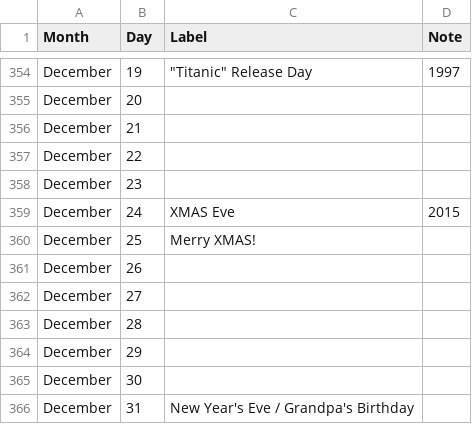
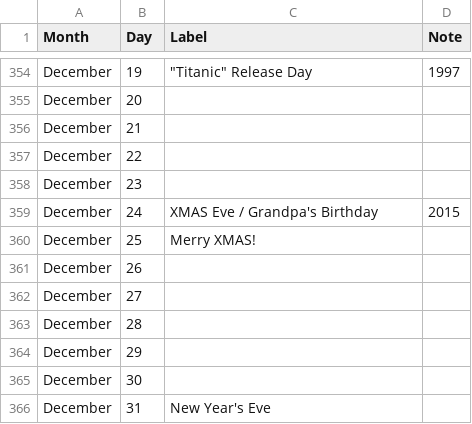
Before and after one commit to ryanvanmanen/Daily-Calendar, a CSV file: labels.csv, drawn as a sheet; only a part is shown, gaps mark what is left out.

```diff
--- a/labels.csv
+++ b/labels.csv
@@ -358,3 +358,3 @@ December,22,,
 December,23,,
-December,24,XMAS Eve,2015
+December,24,XMAS Eve / Grandpa's Birthday,2015
 December,25,Merry XMAS!,
@@ -365,2 +365,2 @@ December,29,,
 December,30,,
-December,31,New Year's Eve / Grandpa's Birthday,
+December,31,New Year's Eve,
```
Also changed, not shown: 3 other files.
